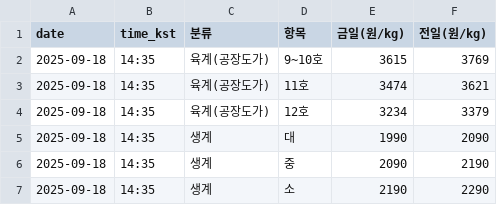
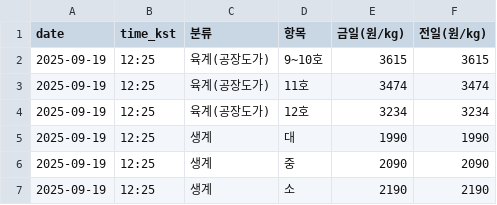
Before and after one commit to chickenman1111/chicken-prices, a CSV file: data/latest.csv, drawn as a sheet.

```diff
--- a/data/latest.csv
+++ b/data/latest.csv
@@ -1,7 +1,7 @@
 date,time_kst,분류,항목,금일(원/kg),전일(원/kg)
-2025-09-18,14:35,육계(공장도가),9~10호,3615,3769
-2025-09-18,14:35,육계(공장도가),11호,3474,3621
-2025-09-18,14:35,육계(공장도가),12호,3234,3379
-2025-09-18,14:35,생계,대,1990,2090
-2025-09-18,14:35,생계,중,2090,2190
-2025-09-18,14:35,생계,소,2190,2290
+2025-09-19,12:25,육계(공장도가),9~10호,3615,3615
+2025-09-19,12:25,육계(공장도가),11호,3474,3474
+2025-09-19,12:25,육계(공장도가),12호,3234,3234
+2025-09-19,12:25,생계,대,1990,1990
+2025-09-19,12:25,생계,중,2090,2090
+2025-09-19,12:25,생계,소,2190,2190
```
Also changed, not shown: data/history.csv.
